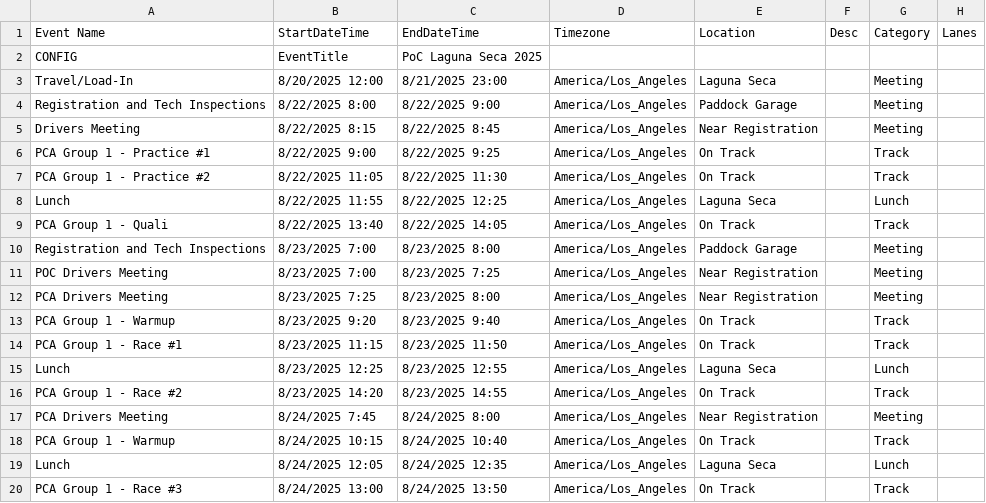
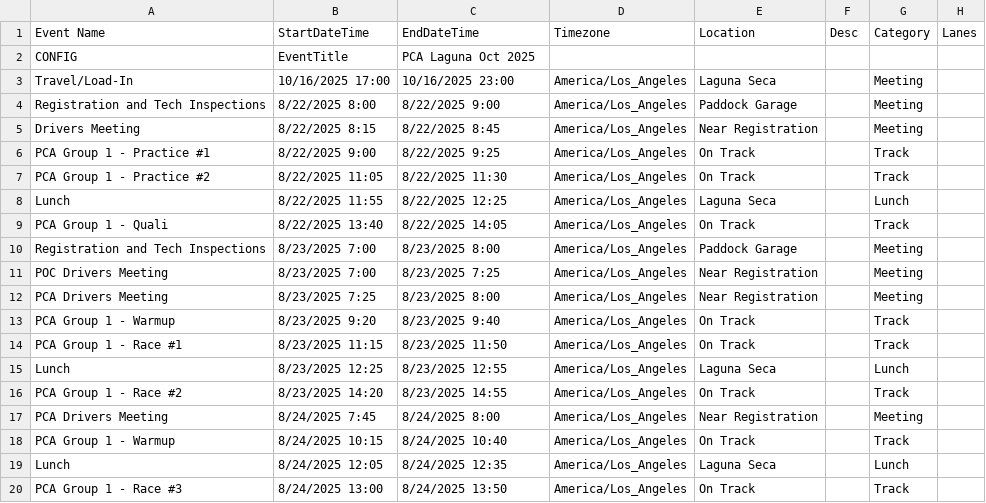
Before and after one commit to dhodgejrrr/schedule_data, a CSV file: poc_laguna_aug_25.csv, drawn as a sheet.

Commit message:
update

```diff
--- a/poc_laguna_aug_25.csv
+++ b/poc_laguna_aug_25.csv
@@ -1,4 +1,4 @@
 Event Name,StartDateTime,EndDateTime,Timezone,Location,Desc,Category,Lanes
-CONFIG,EventTitle,PoC Laguna Seca 2025,,,,,
-Travel/Load-In,8/20/2025 12:00,8/21/2025 23:00,America/Los_Angeles,Laguna Seca,,Meeting,
+CONFIG,EventTitle,PCA Laguna Oct 2025,,,,,
+Travel/Load-In,10/16/2025 17:00,10/16/2025 23:00,America/Los_Angeles,Laguna Seca,,Meeting,
 Registration and Tech Inspections,8/22/2025 8:00,8/22/2025 9:00,America/Los_Angeles,Paddock Garage,,Meeting,
```
